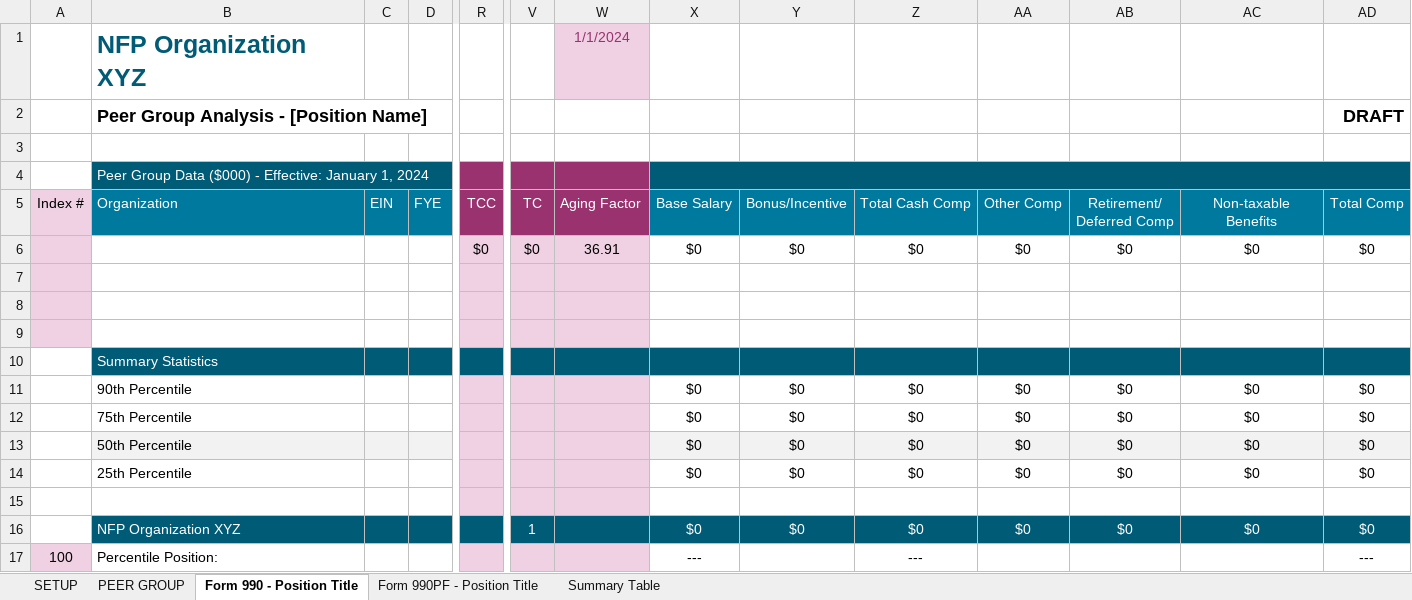
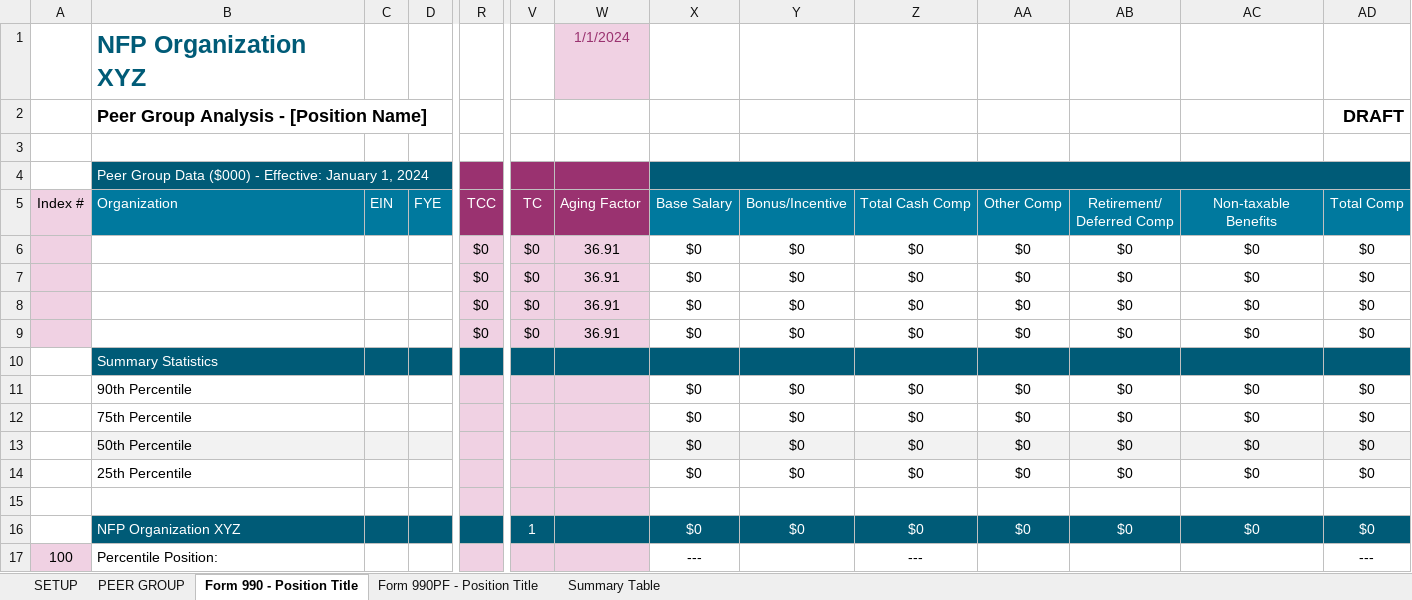
Before and after one commit to rleec3/streamlit-example, an Excel workbook: 990Template2.xlsm, sheet Form 990 - Position Title, drawn as a sheet; only a part is shown, gaps mark what is left out; values as stored, in another font and other column widths than the file's, no borders; rows hold the shown columns only; the diff names each change by its address in the sheet, - before the commit and + after, or states it on an @@ line.

Commit message:
Add files via upload

```diff
--- a/990Template2.xlsm (sheet Form 990 - Position Title)
+++ b/990Template2.xlsm (sheet Form 990 - Position Title)
-row 7: (empty)
+row 7:  |  |  |  | $0 | $0 | 36.91 | $0 | $0 | $0 | $0 | $0 | $0 | $0
-row 8: (empty)
+row 8:  |  |  |  | $0 | $0 | 36.91 | $0 | $0 | $0 | $0 | $0 | $0 | $0
-row 9: (empty)
+row 9:  |  |  |  | $0 | $0 | 36.91 | $0 | $0 | $0 | $0 | $0 | $0 | $0
```
Also changed, not shown: sheet Form 990PF - Position Title, sheet PEER GROUP.
